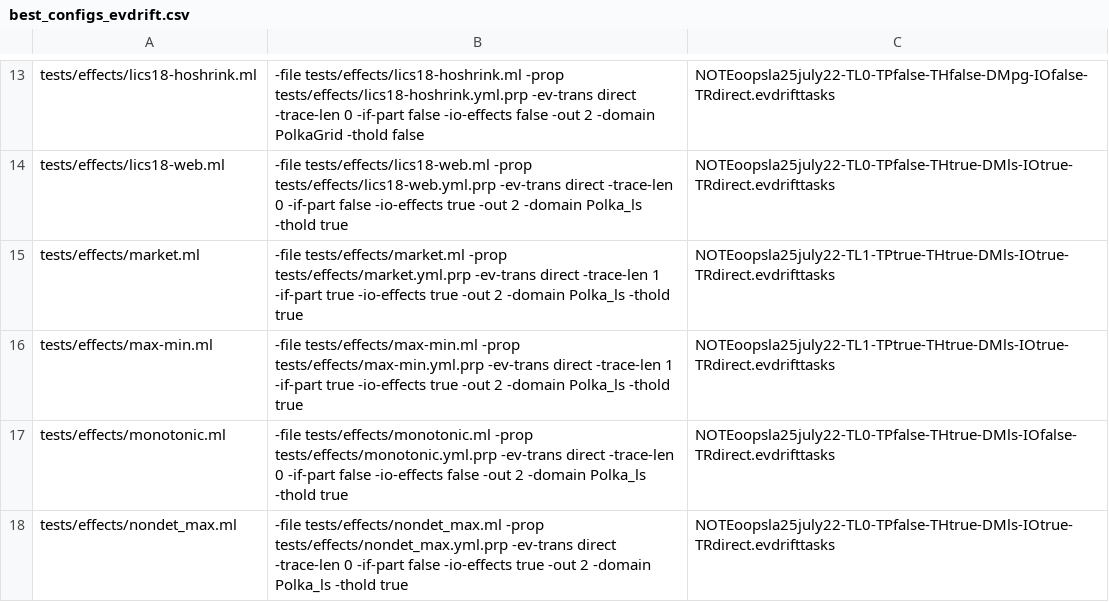
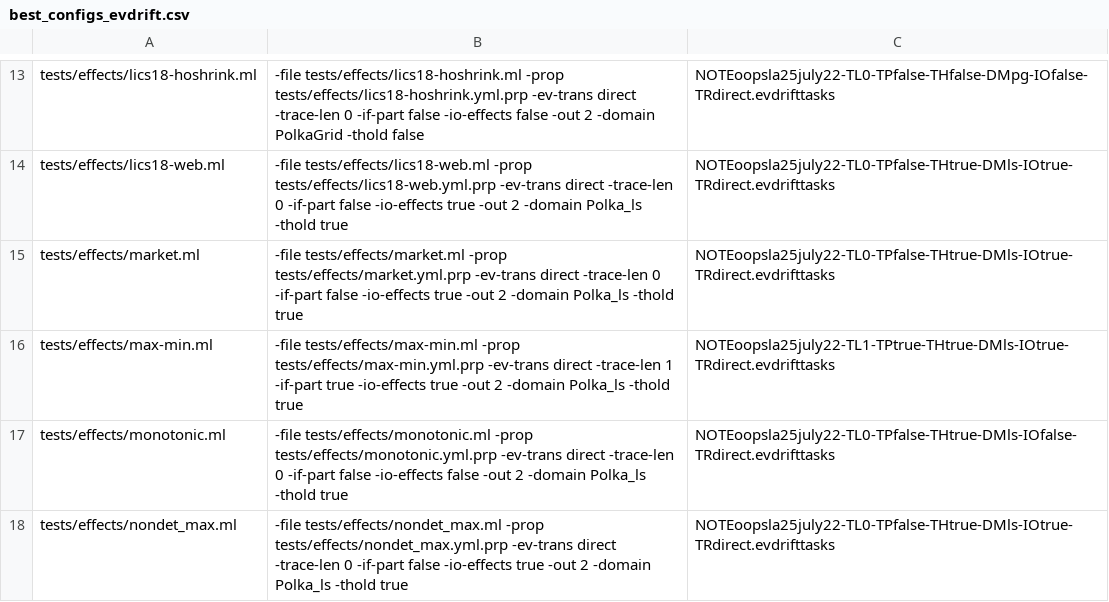
Before and after one commit to nyu-acsys/drift, a CSV file: best_configs_evdrift.csv, drawn as a sheet; only a part is shown, gaps mark what is left out.

```diff
--- a/best_configs_evdrift.csv
+++ b/best_configs_evdrift.csv
@@ -14,3 +14,3 @@ tests/effects/lics18-hoshrink.ml|-file tests/effects/lics18-hoshrink.ml -prop te
 tests/effects/lics18-web.ml|-file tests/effects/lics18-web.ml -prop tests/effects/lics18-web.yml.prp -ev-trans direct -trace-len 0 -if-part false -io-effects true -out 2 -domain Polka_ls -thold true|NOTEoopsla25july22-TL0-TPfalse-THtrue-DMls-IOtrue-TRdirect.evdrifttasks
-tests/effects/market.ml|-file tests/effects/market.ml -prop tests/effects/market.yml.prp -ev-trans direct -trace-len 1 -if-part true -io-effects true -out 2 -domain Polka_ls -thold true|NOTEoopsla25july22-TL1-TPtrue-THtrue-DMls-IOtrue-TRdirect.evdrifttasks
+tests/effects/market.ml|-file tests/effects/market.ml -prop tests/effects/market.yml.prp -ev-trans direct -trace-len 0 -if-part false -io-effects true -out 2 -domain Polka_ls -thold true|NOTEoopsla25july22-TL0-TPfalse-THtrue-DMls-IOtrue-TRdirect.evdrifttasks
 tests/effects/max-min.ml|-file tests/effects/max-min.ml -prop tests/effects/max-min.yml.prp -ev-trans direct -trace-len 1 -if-part true -io-effects true -out 2 -domain Polka_ls -thold true|NOTEoopsla25july22-TL1-TPtrue-THtrue-DMls-IOtrue-TRdirect.evdrifttasks
```
Also changed, not shown: best_configs_drift.csv, 2 other files.
